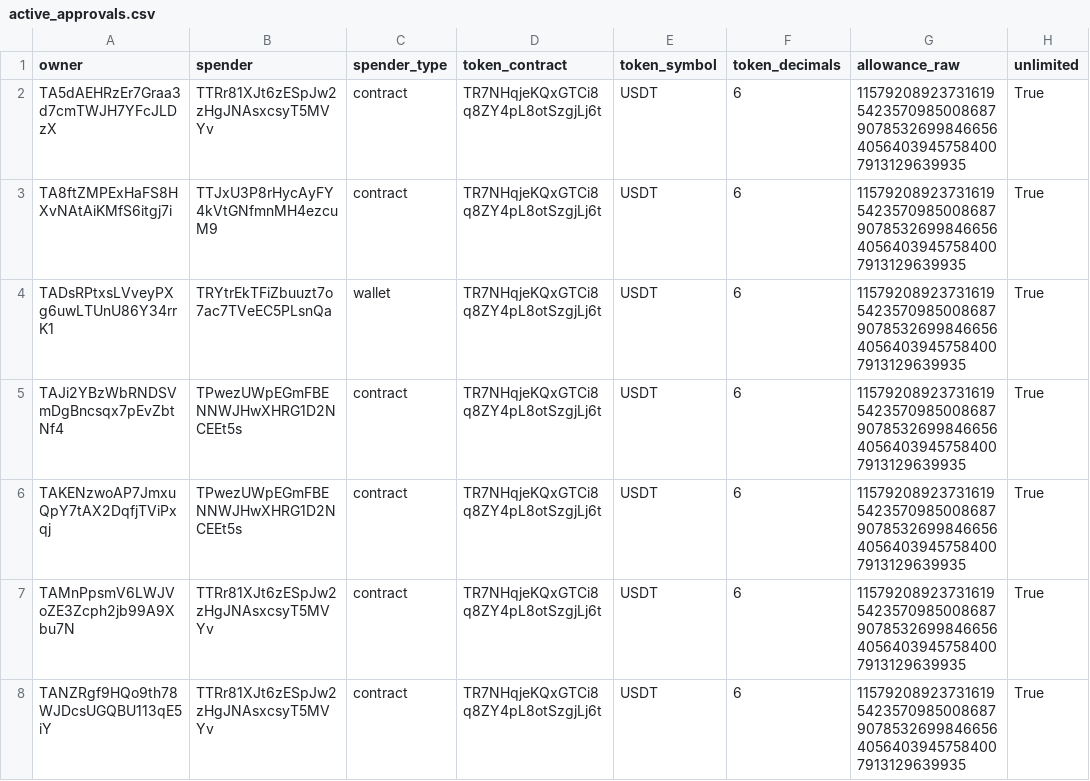
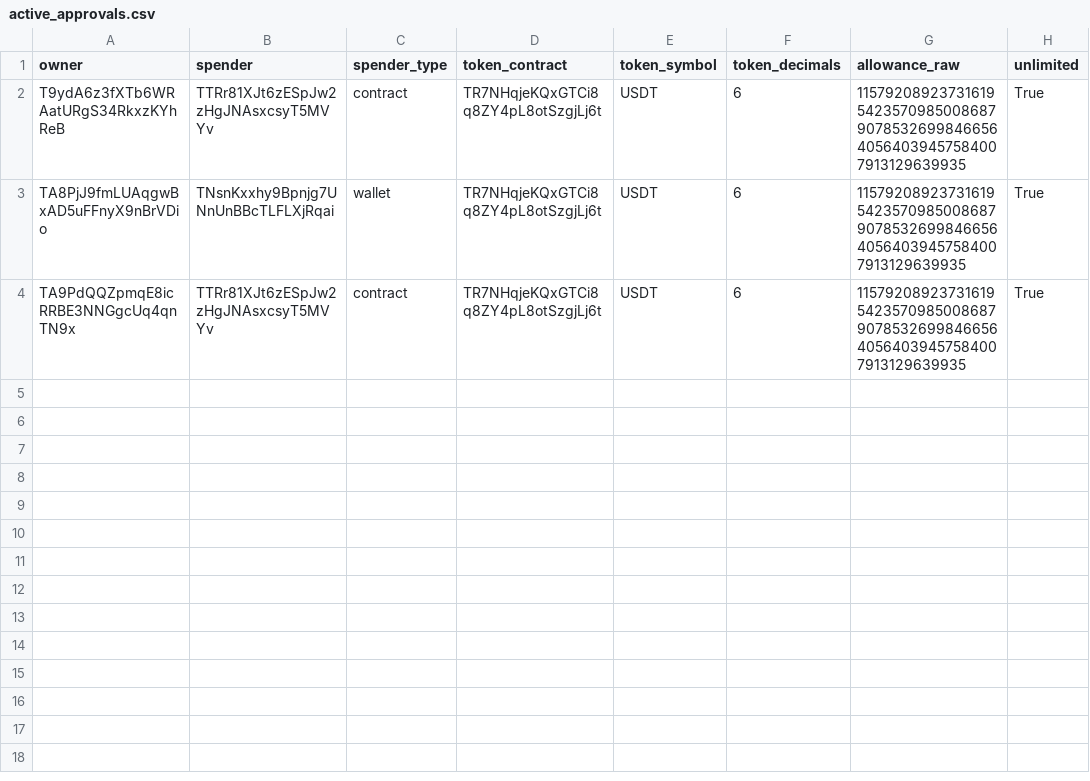
Before and after one commit to Nikolasron/tron_scanner, a CSV file: active_approvals.csv, drawn as a sheet.

```diff
--- a/active_approvals.csv
+++ b/active_approvals.csv
@@ -1,8 +1,4 @@
 owner,spender,spender_type,token_contract,token_symbol,token_decimals,allowance_raw,unlimited
-TA5dAEHRzEr7Graa3d7cmTWJH7YFcJLDzX,TTRr81XJt6zESpJw2zHgJNAsxcsyT5MVYv,contract,TR7NHqjeKQxGTCi8q8ZY4pL8otSzgjLj6t,USDT,6,115792089237316195423570985008687907853269984665640564039457584007913129639935,True
-TA8ftZMPExHaFS8HXvNAtAiKMfS6itgj7i,TTJxU3P8rHycAyFY4kVtGNfmnMH4ezcuM9,contract,TR7NHqjeKQxGTCi8q8ZY4pL8otSzgjLj6t,USDT,6,115792089237316195423570985008687907853269984665640564039457584007913129639935,True
-TADsRPtxsLVveyPXg6uwLTUnU86Y34rrK1,TRYtrEkTFiZbuuzt7o7ac7TVeEC5PLsnQa,wallet,TR7NHqjeKQxGTCi8q8ZY4pL8otSzgjLj6t,USDT,6,115792089237316195423570985008687907853269984665640564039457584007913129639935,True
-TAJi2YBzWbRNDSVmDgBncsqx7pEvZbtNf4,TPwezUWpEGmFBENNWJHwXHRG1D2NCEEt5s,contract,TR7NHqjeKQxGTCi8q8ZY4pL8otSzgjLj6t,USDT,6,115792089237316195423570985008687907853269984665640564039457584007913129639935,True
-TAKENzwoAP7JmxuQpY7tAX2DqfjTViPxqj,TPwezUWpEGmFBENNWJHwXHRG1D2NCEEt5s,contract,TR7NHqjeKQxGTCi8q8ZY4pL8otSzgjLj6t,USDT,6,115792089237316195423570985008687907853269984665640564039457584007913129639935,True
-TAMnPpsmV6LWJVoZE3Zcph2jb99A9Xbu7N,TTRr81XJt6zESpJw2zHgJNAsxcsyT5MVYv,contract,TR7NHqjeKQxGTCi8q8ZY4pL8otSzgjLj6t,USDT,6,115792089237316195423570985008687907853269984665640564039457584007913129639935,True
-TANZRgf9HQo9th78WJDcsUGQBU113qE5iY,TTRr81XJt6zESpJw2zHgJNAsxcsyT5MVYv,contract,TR7NHqjeKQxGTCi8q8ZY4pL8otSzgjLj6t,USDT,6,115792089237316195423570985008687907853269984665640564039457584007913129639935,True
+T9ydA6z3fXTb6WRAatURgS34RkxzKYhReB,TTRr81XJt6zESpJw2zHgJNAsxcsyT5MVYv,contract,TR7NHqjeKQxGTCi8q8ZY4pL8otSzgjLj6t,USDT,6,115792089237316195423570985008687907853269984665640564039457584007913129639935,True
+TA8PjJ9fmLUAqgwBxAD5uFFnyX9nBrVDio,TNsnKxxhy9Bpnjg7UNnUnBBcTLFLXjRqai,wallet,TR7NHqjeKQxGTCi8q8ZY4pL8otSzgjLj6t,USDT,6,115792089237316195423570985008687907853269984665640564039457584007913129639935,True
+TA9PdQQZpmqE8icRRBE3NNGgcUq4qnTN9x,TTRr81XJt6zESpJw2zHgJNAsxcsyT5MVYv,contract,TR7NHqjeKQxGTCi8q8ZY4pL8otSzgjLj6t,USDT,6,115792089237316195423570985008687907853269984665640564039457584007913129639935,True
```
Also changed, not shown: 2 other files.
